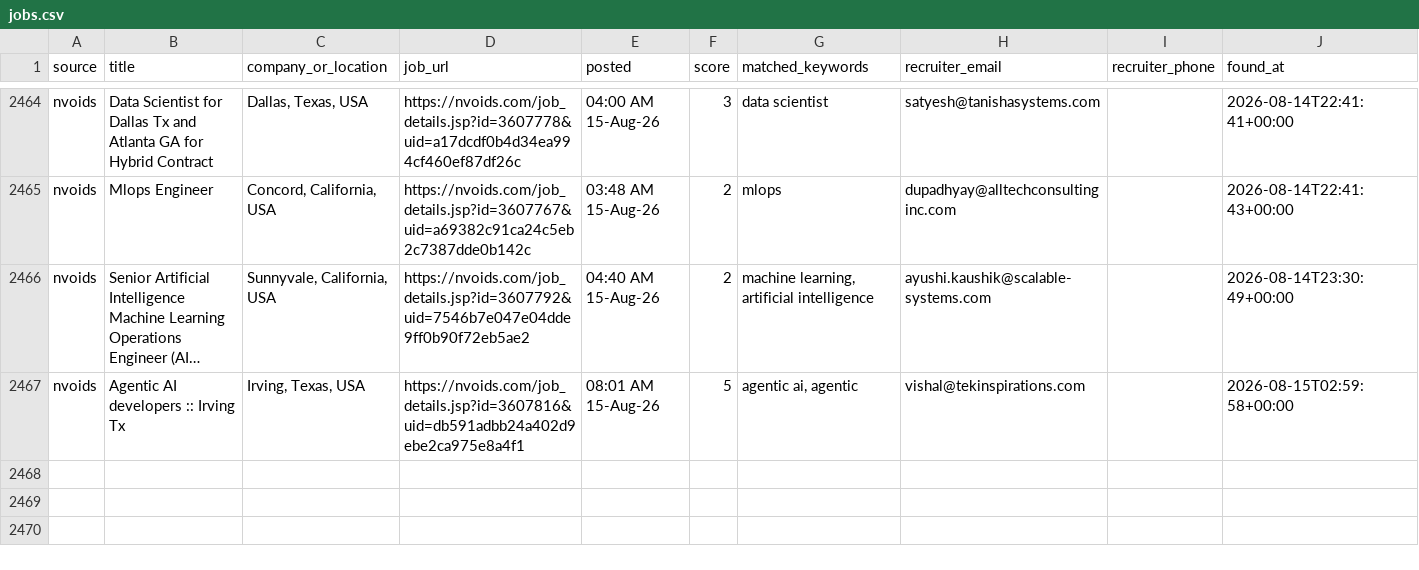
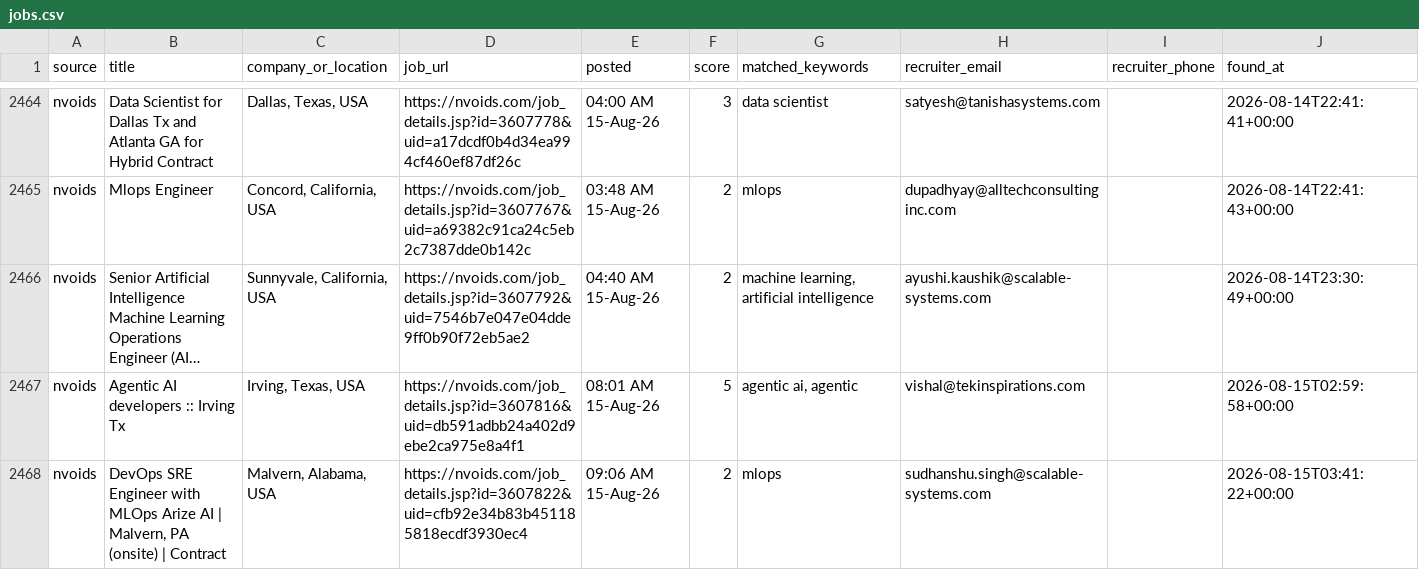
Before and after one commit to niharika2104/contract-job-tracker, a CSV file: data/jobs.csv, drawn as a sheet; only a part is shown, gaps mark what is left out; long unchanged cells end in …; the diff names each change by its address in the sheet, - before the commit and + after, or states it on an @@ line.

```diff
--- a/data/jobs.csv
+++ b/data/jobs.csv
+row 2468: nvoids | DevOps SRE Engineer with MLOps Arize AI | Malvern, PA (onsite) | Contract | Malvern, Alabama, USA | https://nvoids.com/job_details.jsp?id=3607822&uid=cfb92e34b83b451185818ecdf3930ec4 | 09:06 AM 15-Aug-26 | 2 | mlops | sudhanshu.singh@scalable-systems.com |  | 2026-08-15T03:41:22+00:00
```
Also changed, not shown: 1 other file.
